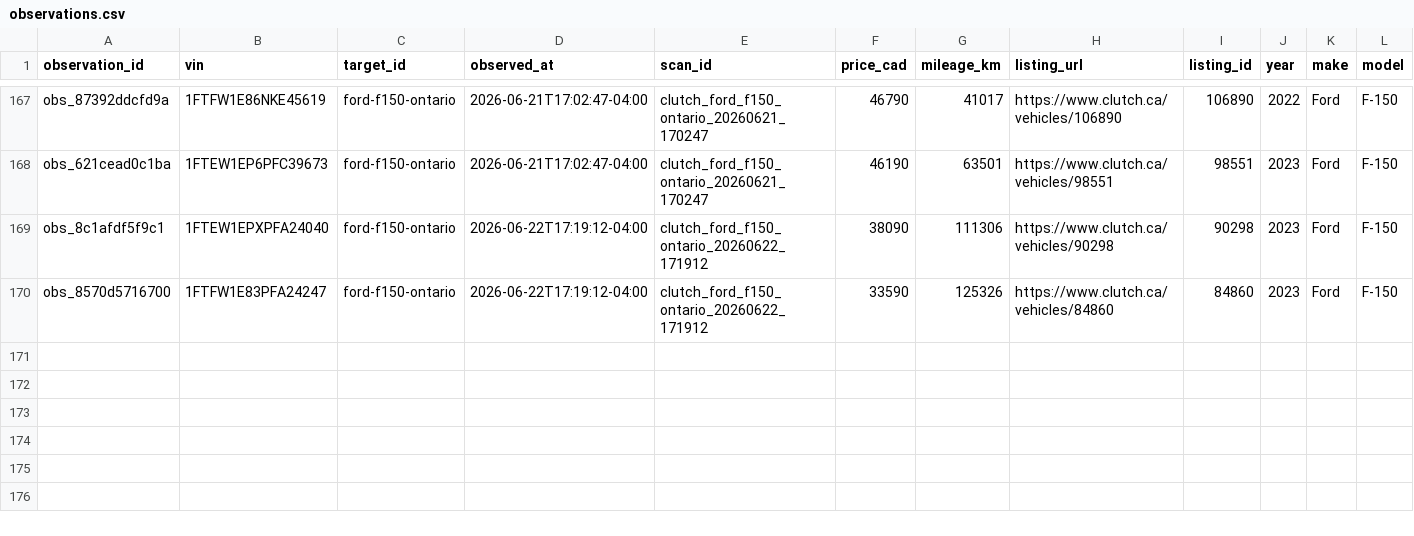
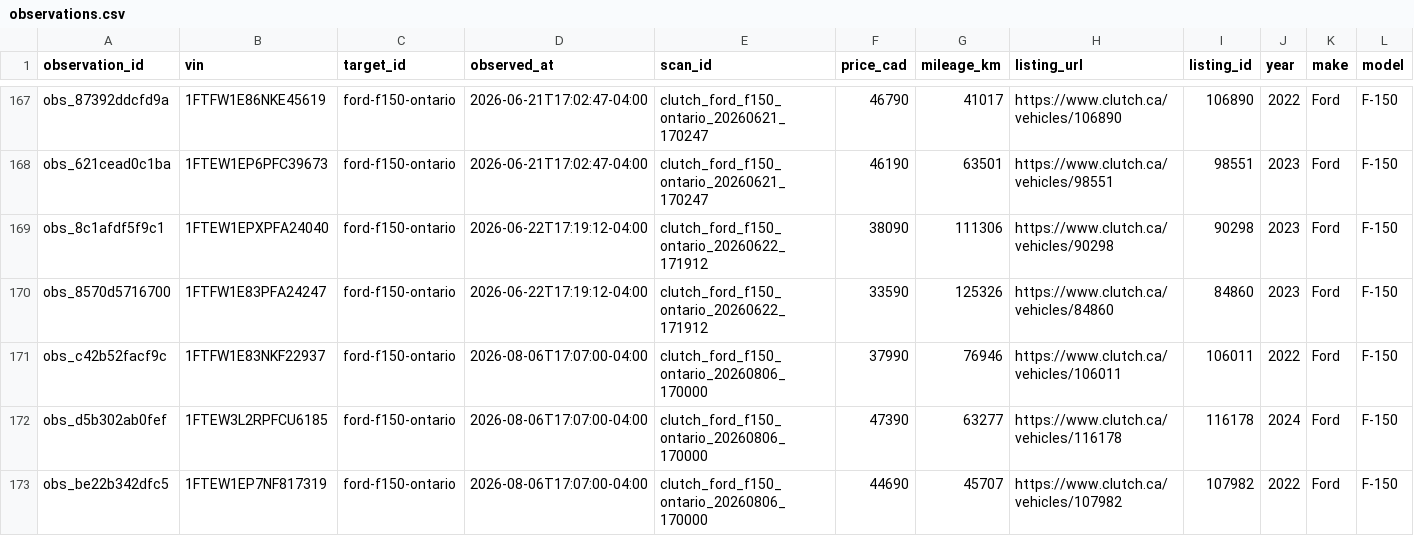
Before and after one commit to MG-Guan/clutch_tracker, a CSV file: data/targets/ford-f150-ontario/observations.csv, drawn as a sheet; only a part is shown, gaps mark what is left out; rows hold the shown columns only; the diff names each change by its address in the sheet, - before the commit and + after, or states it on an @@ line.

```diff
--- a/data/targets/ford-f150-ontario/observations.csv
+++ b/data/targets/ford-f150-ontario/observations.csv
+row 171: obs_c42b52facf9c | 1FTFW1E83NKF22937 | ford-f150-ontario | 2026-08-06T17:07:00-04:00 | clutch_ford_f150_ontario_20260806_170000 | 37990 | 76946 | https://www.clutch.ca/vehicles/106011 | 106011 | 2022 | Ford | F-150
+row 172: obs_d5b302ab0fef | 1FTEW3L2RPFCU6185 | ford-f150-ontario | 2026-08-06T17:07:00-04:00 | clutch_ford_f150_ontario_20260806_170000 | 47390 | 63277 | https://www.clutch.ca/vehicles/116178 | 116178 | 2024 | Ford | F-150
+row 173: obs_be22b342dfc5 | 1FTEW1EP7NF817319 | ford-f150-ontario | 2026-08-06T17:07:00-04:00 | clutch_ford_f150_ontario_20260806_170000 | 44690 | 45707 | https://www.clutch.ca/vehicles/107982 | 107982 | 2022 | Ford | F-150
```
Also changed, not shown: data/targets/ford-f150-ontario/listing_events.csv, data/targets/ford-f150-ontario/vehicles.csv, 5 other files.
